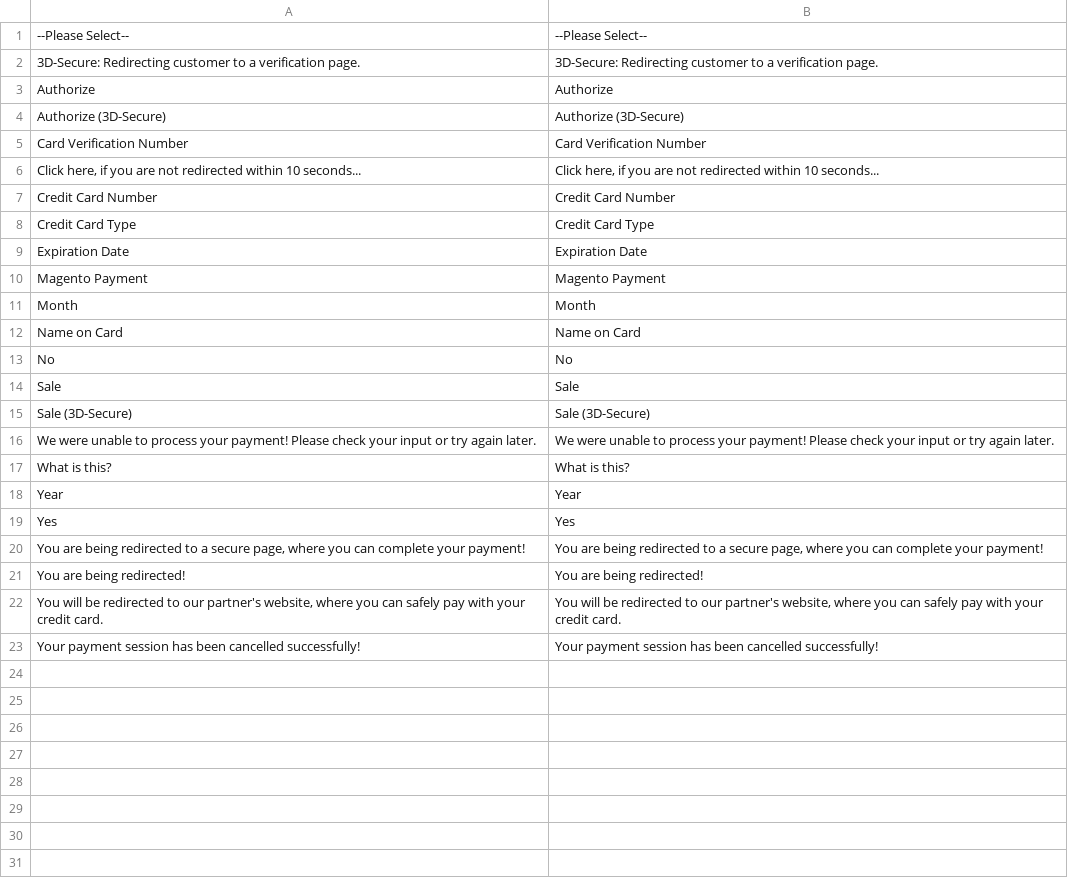
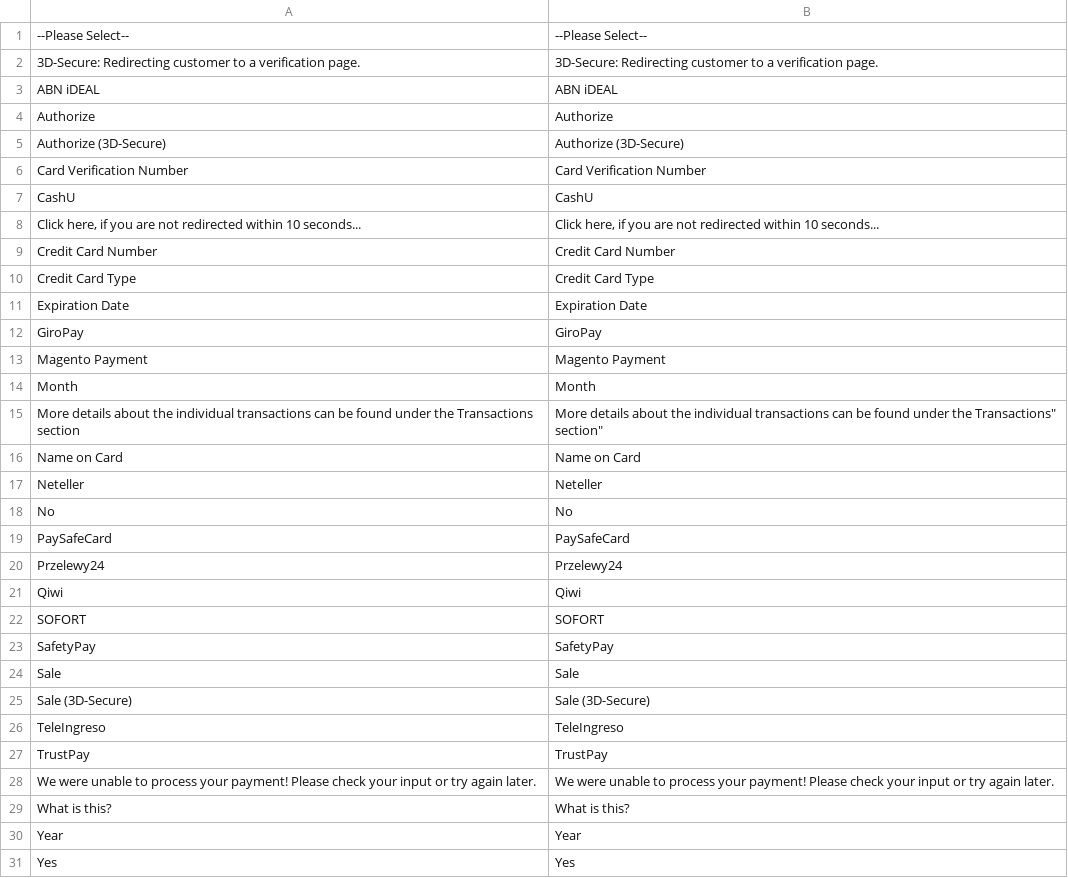
Before and after one commit to kishansiliconinfo/magento-ce-ecp-plugin, a CSV file: app/locale/en_GB/EComProcessing_Genesis.csv, drawn as a sheet; only a part is shown; the shorter side is filled out with more unchanged rows; the diff covers the shown part only; the diff names each change by its address in the sheet, - before the commit and + after, or states it on an @@ line.

Commit message:
New Language Translations

```diff
--- a/app/locale/en_GB/EComProcessing_Genesis.csv
+++ b/app/locale/en_GB/EComProcessing_Genesis.csv
+row 3: ABN iDEAL | ABN iDEAL
+row 7: CashU | CashU
+row 12: GiroPay | GiroPay
+row 15: More details about the individual transactions can be found under the Transactions section | More details about the individual transactions can be found under the Transactions" section"
+row 17: Neteller | Neteller
+row 19: PaySafeCard | PaySafeCard
+row 20: Przelewy24 | Przelewy24
+row 21: Qiwi | Qiwi
+row 22: SOFORT | SOFORT
+row 23: SafetyPay | SafetyPay
+row 26: TeleIngreso | TeleIngreso
+row 27: TrustPay | TrustPay
```
Also changed, not shown: 1 added row elsewhere in this file, app/locale/en_US/EComProcessing_Genesis.csv.
